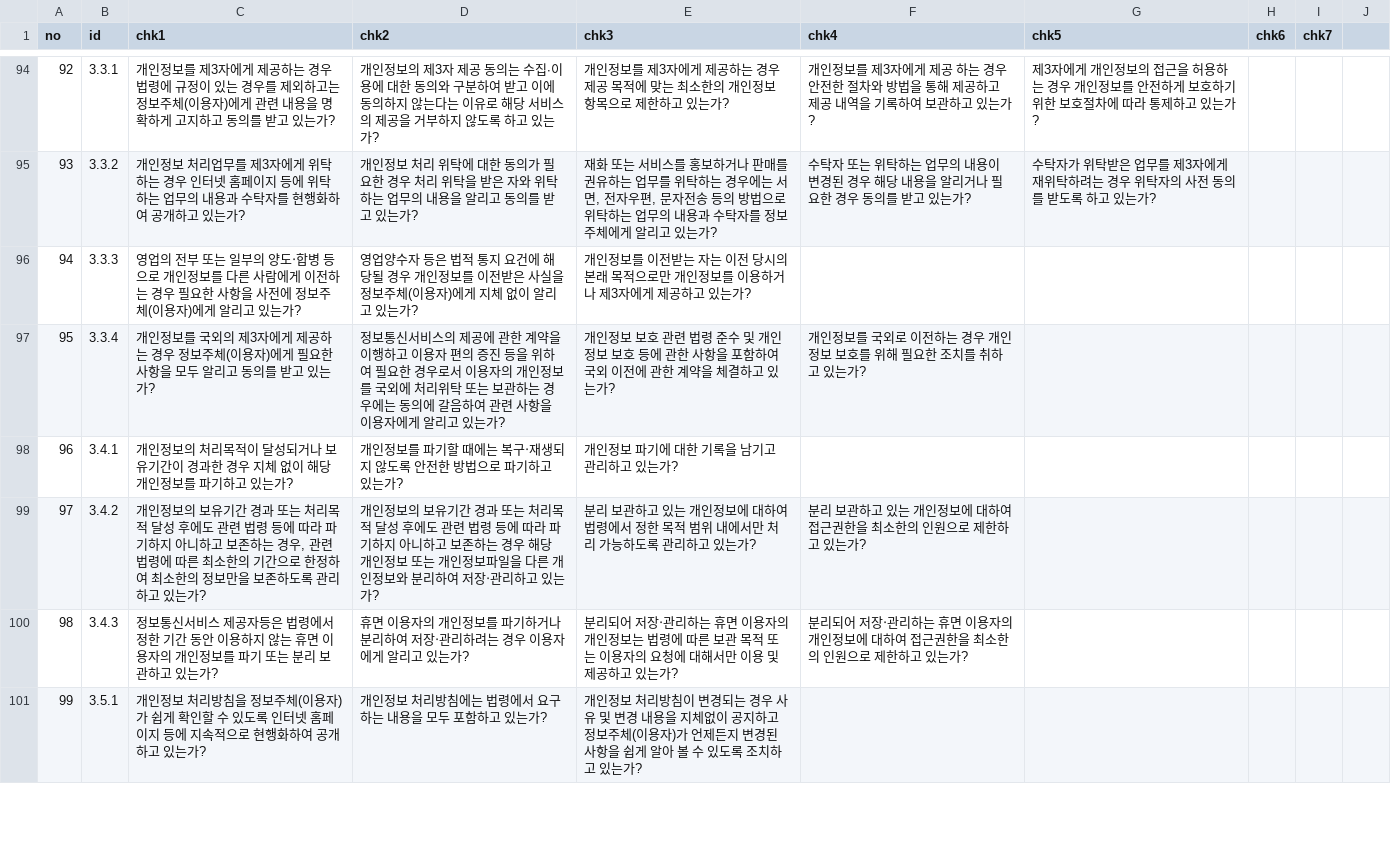
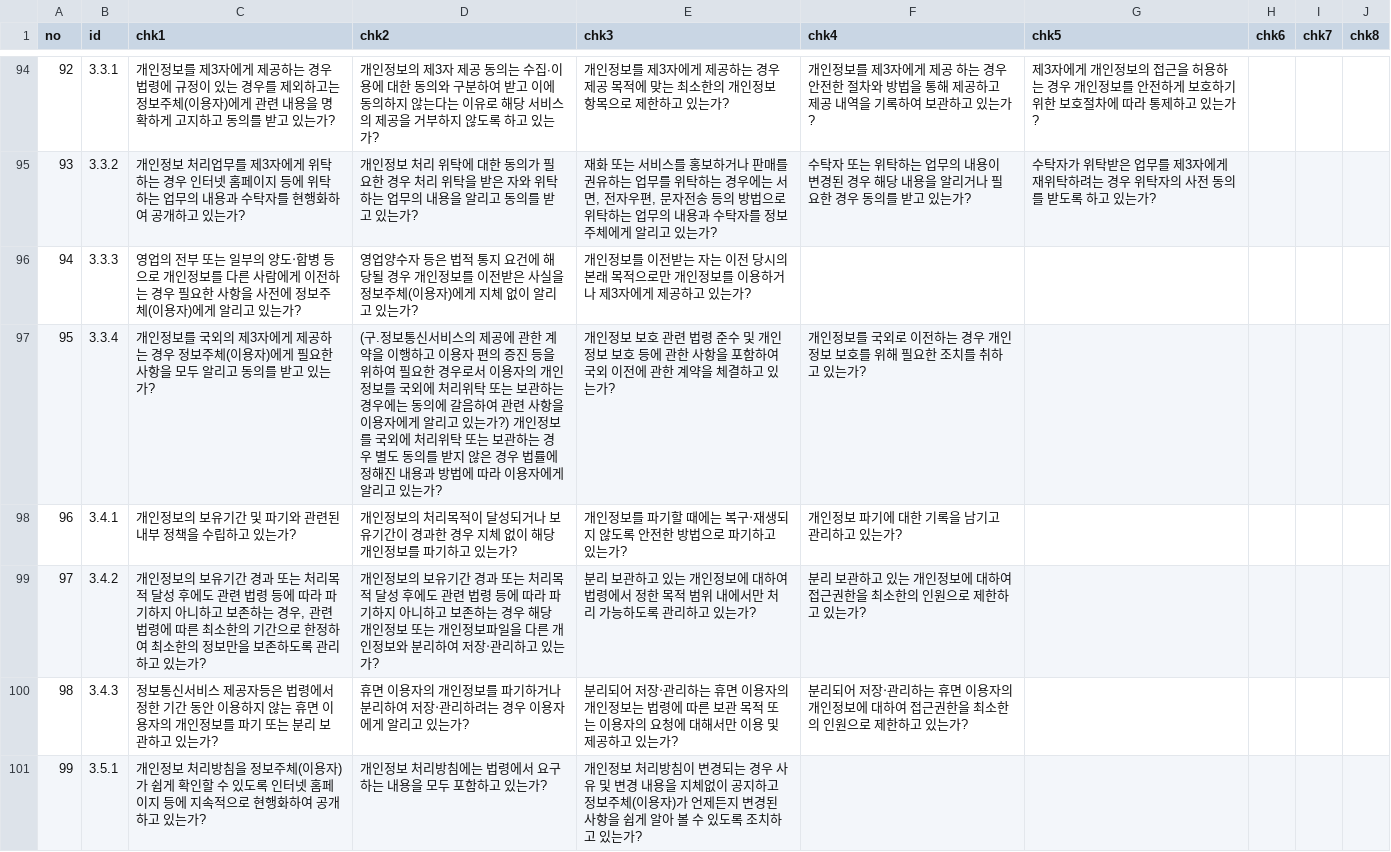
Before and after one commit to MeganaD/meganad.github.io, a CSV file: _data/ismsp-cert-chk.csv, drawn as a sheet; only a part is shown, gaps mark what is left out; the diff covers the shown part only.

```diff
--- a/_data/ismsp-cert-chk.csv
+++ b/_data/ismsp-cert-chk.csv
@@ -1 +1 @@
-no,id,chk1,chk2,chk3,chk4,chk5,chk6,chk7
+no,id,chk1,chk2,chk3,chk4,chk5,chk6,chk7,chk8
@@ -97,2 +97,2 @@ no,id,chk1,chk2,chk3,chk4,chk5,chk6,chk7
-95,3.3.4,개인정보를 국외의 제3자에게 제공하는 경우 정보주체(이용자)에게 필요한 사항을 모두 알리고 동의를 받고 있는가?,정보통신서비스의 제공에 관한 계약을 이행하고 이용자 편의 증진 등을 위하여 필요한 경우로서 이용자의 개인정보를 국외에 처리위탁 또는 보관하는 경우에는 동의에 갈음하여 관련 사항을 이용자에게 알리고 있는가?,개인정보 보호 관련 법령 준수 및 개인정보 보호 등에 관한 사항을 포함하여 국외 이전에 관한 계약을 체결하고 있는가?,개인정보를 국외로 이전하는 경우 개인정보 보호를 위해 필요한 조치를 취하고 있는가?,,,
-96,3.4.1,개인정보의 처리목적이 달성되거나 보유기간이 경과한 경우 지체 없이 해당 개인정보를 파기하고 있는가?,개인정보를 파기할 때에는 복구‧재생되지 않도록 안전한 방법으로 파기하고 있는가?,개인정보 파기에 대한 기록을 남기고 관리하고 있는가?,,,,
+95,3.3.4,개인정보를 국외의 제3자에게 제공하는 경우 정보주체(이용자)에게 필요한 사항을 모두 알리고 동의를 받고 있는가?,(구.정보통신서비스의 제공에 관한 계약을 이행하고 이용자 편의 증진 등을 위하여 필요한 경우로서 이용자의 개인정보를 국외에 처리위탁 또는 보관하는 경우에는 동의에 갈음하여 관련 사항을 이용자에게 알리고 있는가?) 개인정보를 국외에 처리위탁 또는 보관하는 경우 별도 동의를 받지 않은 경우 법률에 정해진 내용과 방법에 따라 이용자에게 알리고 있는가?,개인정보 보호 관련 법령 준수 및 개인정보 보호 등에 관한 사항을 포함하여 국외 이전에 관한 계약을 체결하고 있는가?,개인정보를 국외로 이전하는 경우 개인정보 보호를 위해 필요한 조치를 취하고 있는가?,,,,
+96,3.4.1,개인정보의 보유기간 및 파기와 관련된 내부 정책을 수립하고 있는가?,개인정보의 처리목적이 달성되거나 보유기간이 경과한 경우 지체 없이 해당 개인정보를 파기하고 있는가?,개인정보를 파기할 때에는 복구‧재생되지 않도록 안전한 방법으로 파기하고 있는가?,개인정보 파기에 대한 기록을 남기고 관리하고 있는가?,,,,
```
Also changed, not shown: 1 edited cell elsewhere in this file, _data/ismsp-cert-summary.csv.
